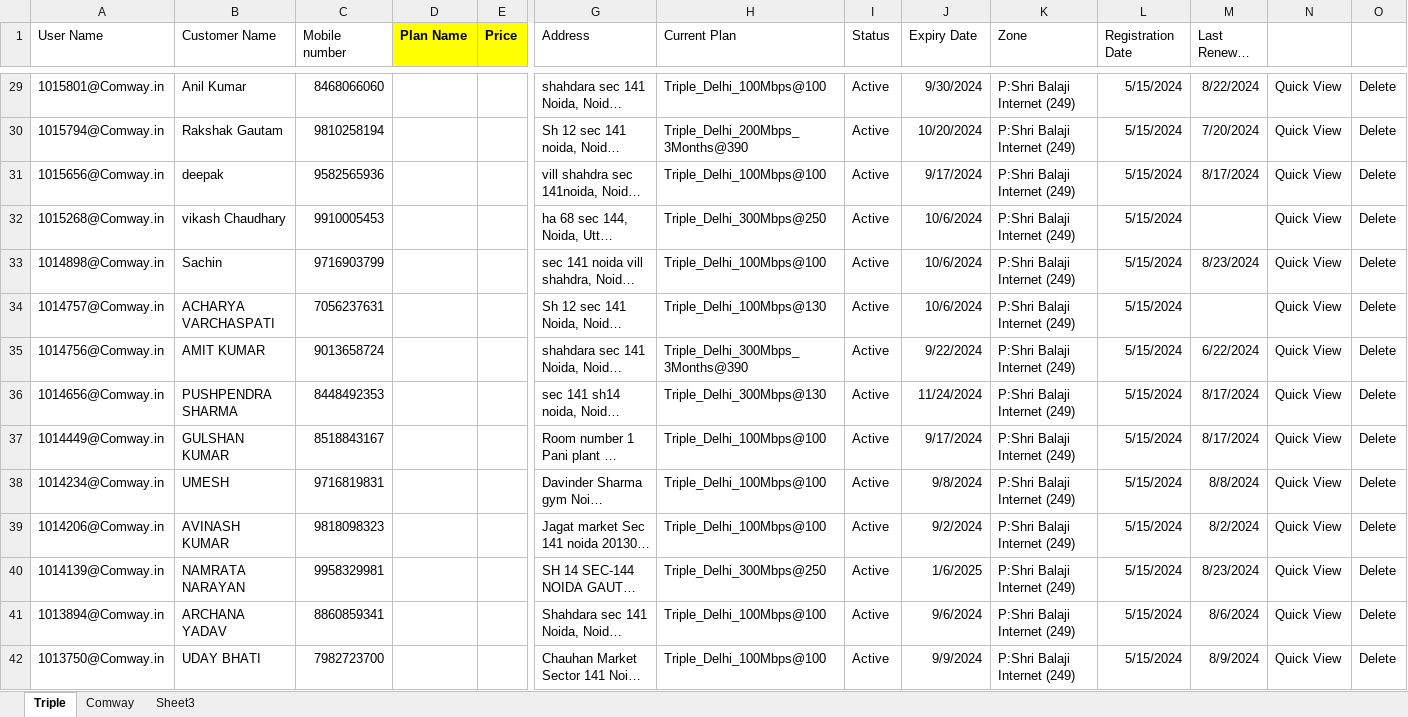
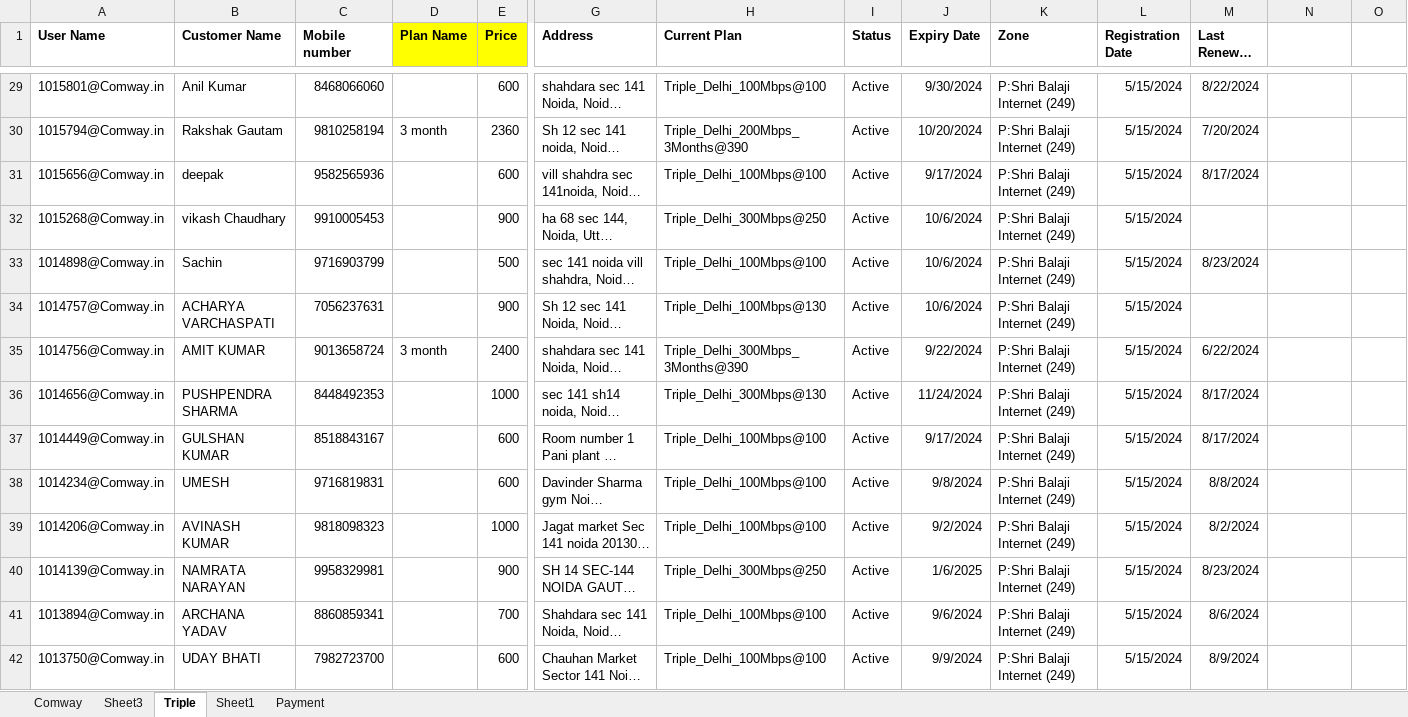
Before and after one commit to JustDudeduFF/CRMDude, an Excel workbook: src/components/InventryPage/inventrydrawables/Noida Plan sheet.xlsx, sheet Triple, drawn as a sheet; only a part is shown, gaps mark what is left out; long unchanged cells end in …; values as stored, in another font and other column widths than the file's, no borders; the diff covers the shown part only; the diff names each change by its address in the sheet, - before the commit and + after, or states it on an @@ line.

```diff
--- a/src/components/InventryPage/inventrydrawables/Noida Plan sheet.xlsx (sheet Triple)
+++ b/src/components/InventryPage/inventrydrawables/Noida Plan sheet.xlsx (sheet Triple)
+sheet tab: Sheet1
+sheet tab: Payment
@@ sheet tab order changed: Comway | Sheet3 | Triple | Sheet1 | Payment @@
-A1:C1 bold: off
+A1:C1 bold: on
-G1:M1 bold: off
+G1:M1 bold: on
-E29 (Price): (empty)
+E29 (Price): 600
-N29:N42: Quick View
+N29:N42: (empty)
-O29:O42: Delete
+O29:O42: (empty)
-D30 (Plan Name): (empty)
+D30 (Plan Name): 3 month
-E30 (Price): (empty)
+E30 (Price): 2360
-E31 (Price): (empty)
+E31 (Price): 600
-E32 (Price): (empty)
+E32 (Price): 900
-E33 (Price): (empty)
+E33 (Price): 500
-E34 (Price): (empty)
+E34 (Price): 900
-D35 (Plan Name): (empty)
+D35 (Plan Name): 3 month
-E35 (Price): (empty)
+E35 (Price): 2400
-E36 (Price): (empty)
+E36 (Price): 1000
-E37:E38 (Price): (empty)
+E37:E38 (Price): 600
-E39 (Price): (empty)
+E39 (Price): 1000
-E40 (Price): (empty)
+E40 (Price): 900
-E41 (Price): (empty)
+E41 (Price): 700
-E42 (Price): (empty)
+E42 (Price): 600
```
Also changed, not shown: 690 edited cells elsewhere in this sheet, sheet Comway, sheet Sheet3, 12 other files.
